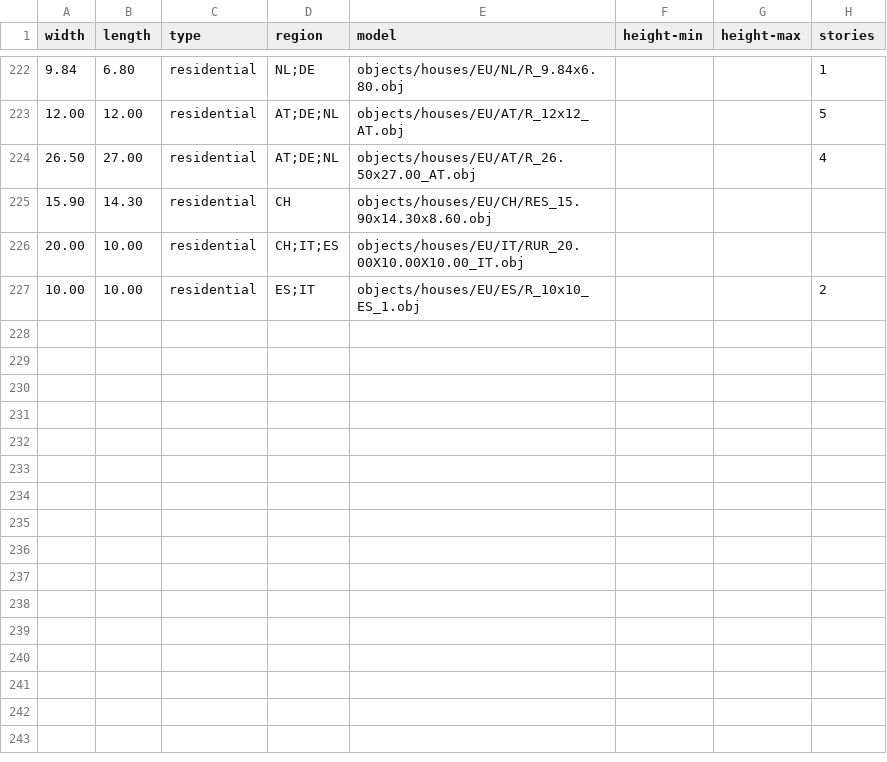
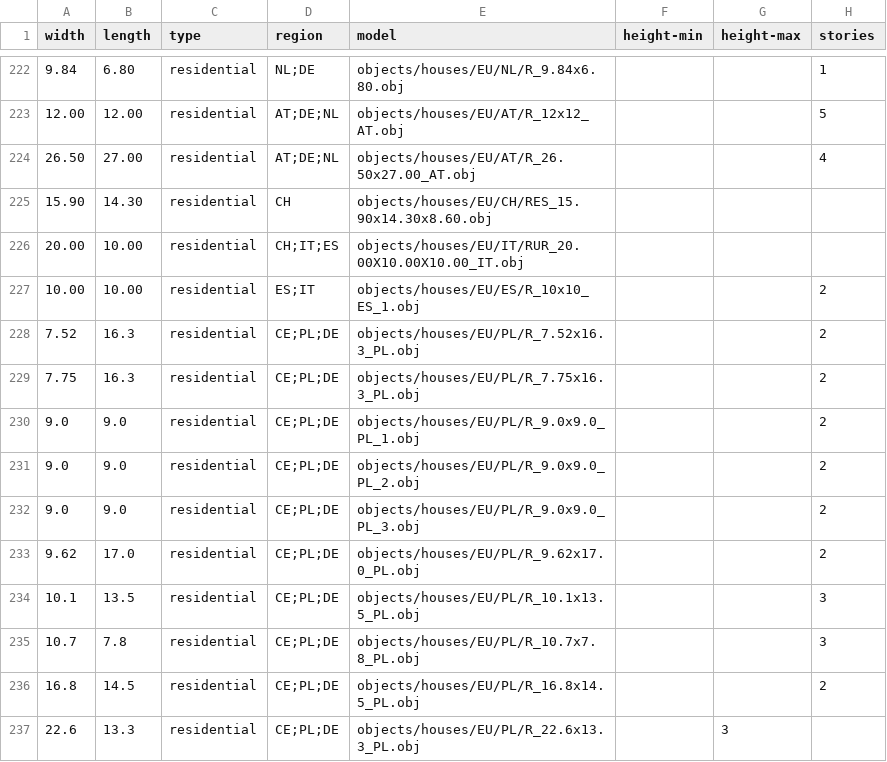
Before and after one commit to gizmosellsbunnys/world-models, a CSV file: residential.csv, drawn as a sheet; only a part is shown, gaps mark what is left out; the diff names each change by its address in the sheet, - before the commit and + after, or states it on an @@ line.

Commit message:
- Added 10 PL/DE shared commercial/residential buildings typically seen in town/village centres - Fixed texture set for some CE models

```diff
--- a/residential.csv
+++ b/residential.csv
+row 228: 7.52 | 16.3 | residential | CE;PL;DE | objects/houses/EU/PL/R_7.52x16.3_PL.obj |  |  | 2
+row 229: 7.75 | 16.3 | residential | CE;PL;DE | objects/houses/EU/PL/R_7.75x16.3_PL.obj |  |  | 2
+row 230: 9.0 | 9.0 | residential | CE;PL;DE | objects/houses/EU/PL/R_9.0x9.0_PL_1.obj |  |  | 2
+row 231: 9.0 | 9.0 | residential | CE;PL;DE | objects/houses/EU/PL/R_9.0x9.0_PL_2.obj |  |  | 2
+row 232: 9.0 | 9.0 | residential | CE;PL;DE | objects/houses/EU/PL/R_9.0x9.0_PL_3.obj |  |  | 2
+row 233: 9.62 | 17.0 | residential | CE;PL;DE | objects/houses/EU/PL/R_9.62x17.0_PL.obj |  |  | 2
+row 234: 10.1 | 13.5 | residential | CE;PL;DE | objects/houses/EU/PL/R_10.1x13.5_PL.obj |  |  | 3
+row 235: 10.7 | 7.8 | residential | CE;PL;DE | objects/houses/EU/PL/R_10.7x7.8_PL.obj |  |  | 3
+row 236: 16.8 | 14.5 | residential | CE;PL;DE | objects/houses/EU/PL/R_16.8x14.5_PL.obj |  |  | 2
+row 237: 22.6 | 13.3 | residential | CE;PL;DE | objects/houses/EU/PL/R_22.6x13.3_PL.obj |  | 3
```
Also changed, not shown: commercial.csv, 12 other files.
